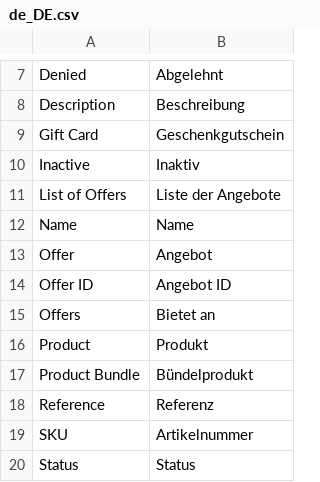
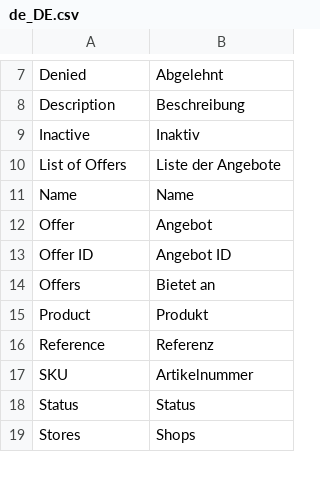
Before and after one commit to spryker/product-offer-gui, a CSV file: data/translation/Zed/de_DE.csv, drawn as a sheet; only a part is shown, gaps mark what is left out; the shorter side is filled out with more unchanged rows; the diff names each change by its address in the sheet, - before the commit and + after, or states it on an @@ line.

Commit message:
MP-3307: - fixed translations - added psalm files - added .editorconfig files

```diff
--- a/data/translation/Zed/de_DE.csv
+++ b/data/translation/Zed/de_DE.csv
-row 9: Gift Card | Geschenkgutschein
-row 17: Product Bundle | Bündelprodukt
```
Also changed, not shown: data/translation/Zed/en_US.csv, 1 other file.
